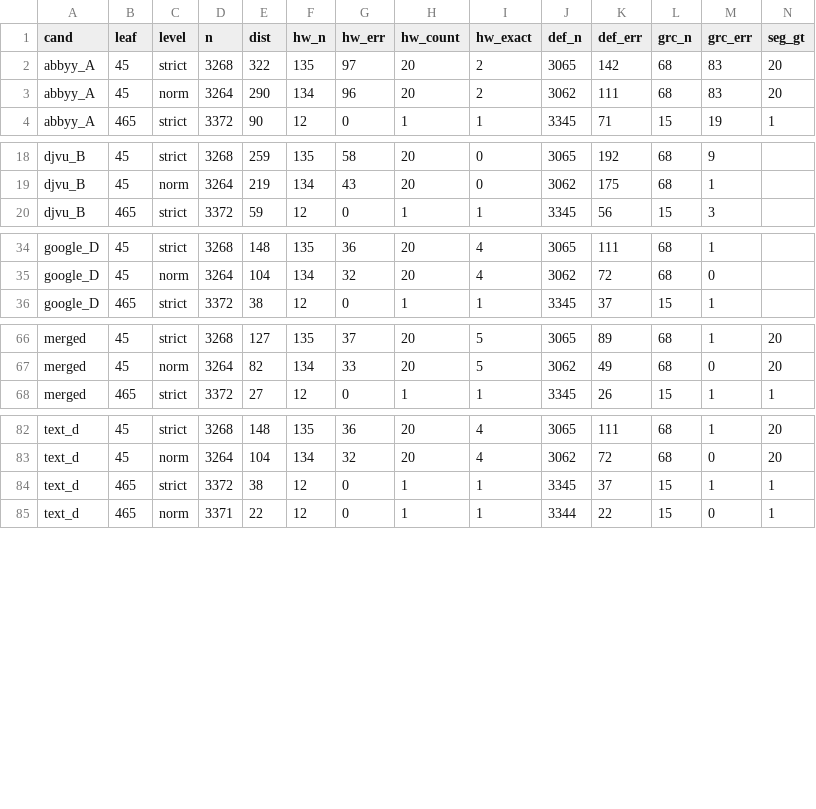
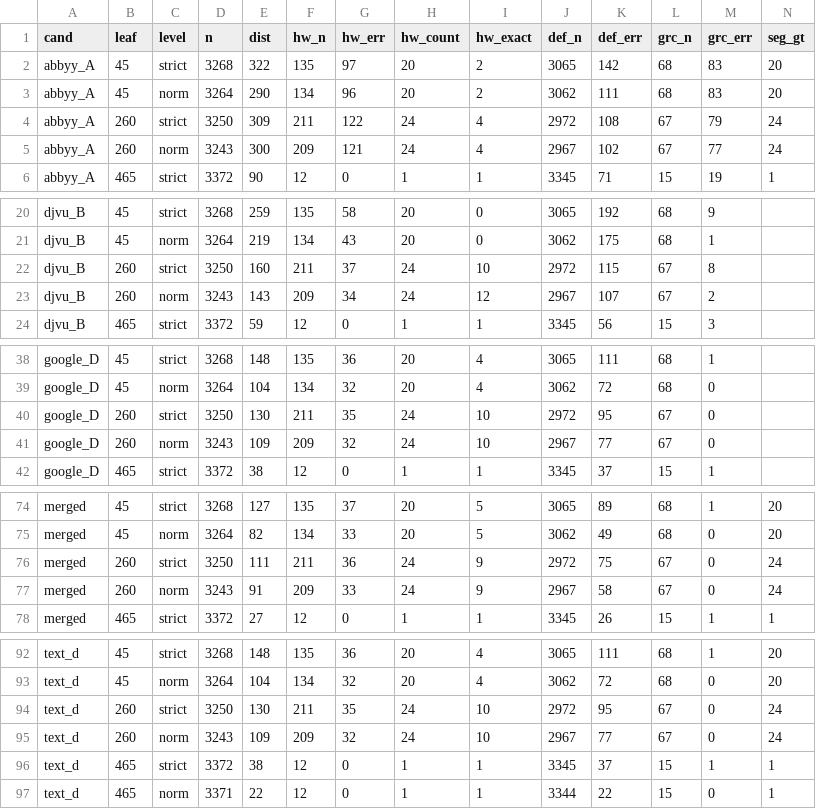
Before and after one commit to pancakescrawlspace/akafist, a TSV file: djachenko/eval/results.tsv, drawn as a sheet; only a part is shown, gaps mark what is left out; rows hold the shown columns only; the diff covers the shown part only; the diff names each change by its address in the sheet, - before the commit and + after, or states it on an @@ line.

```diff
--- a/djachenko/eval/results.tsv
+++ b/djachenko/eval/results.tsv
+row 4: abbyy_A | 260 | strict | 3250 | 309 | 211 | 122 | 24 | 4 | 2972 | 108 | 67 | 79 | 24
+row 5: abbyy_A | 260 | norm | 3243 | 300 | 209 | 121 | 24 | 4 | 2967 | 102 | 67 | 77 | 24
+row 22: djvu_B | 260 | strict | 3250 | 160 | 211 | 37 | 24 | 10 | 2972 | 115 | 67 | 8
+row 23: djvu_B | 260 | norm | 3243 | 143 | 209 | 34 | 24 | 12 | 2967 | 107 | 67 | 2
+row 40: google_D | 260 | strict | 3250 | 130 | 211 | 35 | 24 | 10 | 2972 | 95 | 67 | 0
+row 41: google_D | 260 | norm | 3243 | 109 | 209 | 32 | 24 | 10 | 2967 | 77 | 67 | 0
+row 76: merged | 260 | strict | 3250 | 111 | 211 | 36 | 24 | 9 | 2972 | 75 | 67 | 0 | 24
+row 77: merged | 260 | norm | 3243 | 91 | 209 | 33 | 24 | 9 | 2967 | 58 | 67 | 0 | 24
+row 94: text_d | 260 | strict | 3250 | 130 | 211 | 35 | 24 | 10 | 2972 | 95 | 67 | 0 | 24
+row 95: text_d | 260 | norm | 3243 | 109 | 209 | 32 | 24 | 10 | 2967 | 77 | 67 | 0 | 24
```
Also changed, not shown: 2 added rows elsewhere in this file, 11 other files.
